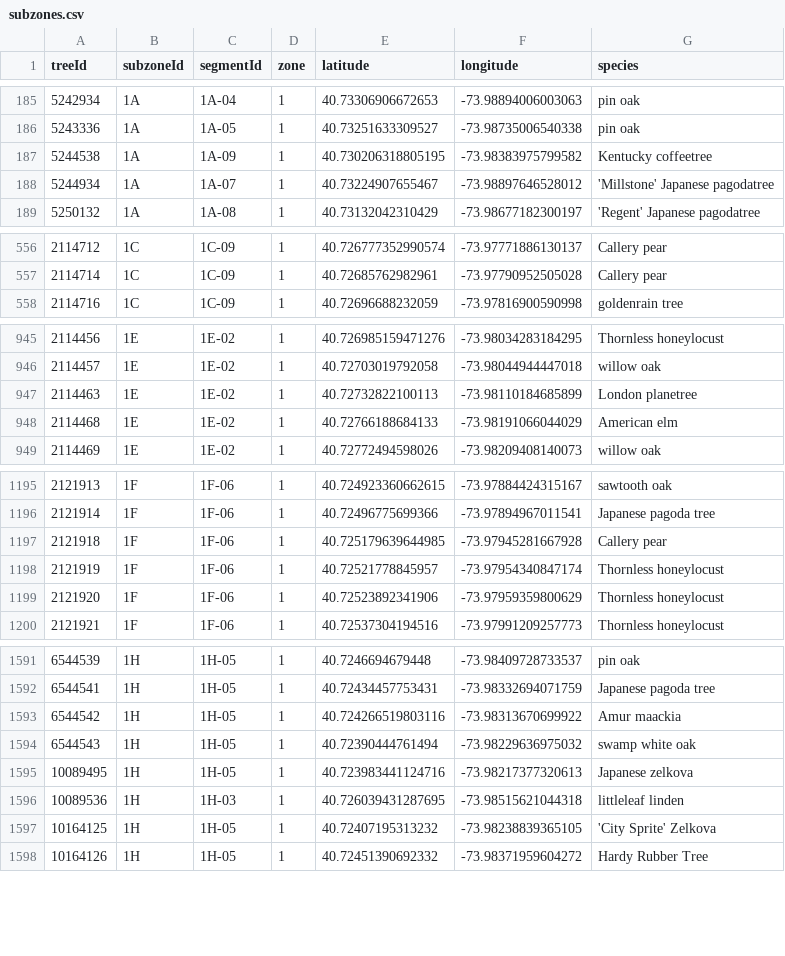
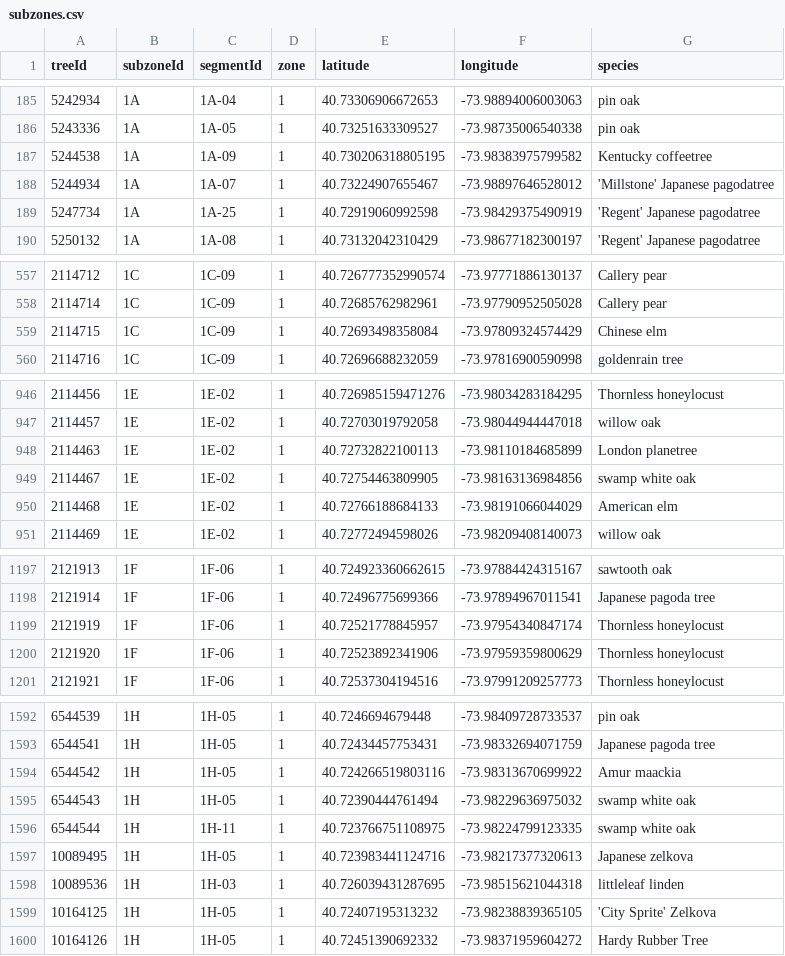
Before and after one commit to hadas-lesecologycenter/nyc-tree-dashboard, a CSV file: data/subzones.csv, drawn as a sheet; only a part is shown, gaps mark what is left out; the diff covers the shown part only.

```diff
--- a/data/subzones.csv
+++ b/data/subzones.csv
@@ -188,2 +188,3 @@ treeId,subzoneId,segmentId,zone,latitude,longitude,species
 5244934,1A,1A-07,1,40.73224907655467,-73.98897646528012,'Millstone' Japanese pagodatree
+5247734,1A,1A-25,1,40.72919060992598,-73.98429375490919,'Regent' Japanese pagodatree
 5250132,1A,1A-08,1,40.73132042310429,-73.98677182300197,'Regent' Japanese pagodatree
@@ -557,2 +558,3 @@ treeId,subzoneId,segmentId,zone,latitude,longitude,species
 2114714,1C,1C-09,1,40.72685762982961,-73.97790952505028,Callery pear
+2114715,1C,1C-09,1,40.72693498358084,-73.97809324574429,Chinese elm
 2114716,1C,1C-09,1,40.72696688232059,-73.97816900590998,goldenrain tree
@@ -947,2 +948,3 @@ treeId,subzoneId,segmentId,zone,latitude,longitude,species
 2114463,1E,1E-02,1,40.72732822100113,-73.98110184685899,London planetree
+2114467,1E,1E-02,1,40.72754463809905,-73.98163136984856,swamp white oak
 2114468,1E,1E-02,1,40.72766188684133,-73.98191066044029,American elm
@@ -1196,3 +1198,2 @@ treeId,subzoneId,segmentId,zone,latitude,longitude,species
 2121914,1F,1F-06,1,40.72496775699366,-73.97894967011541,Japanese pagoda tree
-2121918,1F,1F-06,1,40.725179639644985,-73.97945281667928,Callery pear
 2121919,1F,1F-06,1,40.72521778845957,-73.97954340847174,Thornless honeylocust
@@ -1594,2 +1595,3 @@ treeId,subzoneId,segmentId,zone,latitude,longitude,species
 6544543,1H,1H-05,1,40.72390444761494,-73.98229636975032,swamp white oak
+6544544,1H,1H-11,1,40.723766751108975,-73.98224799123335,swamp white oak
 10089495,1H,1H-05,1,40.723983441124716,-73.98217377320613,Japanese zelkova
```
Also changed, not shown: 6 added rows, 15 removed rows and 4 edited cells elsewhere in this file, 6 other files.
